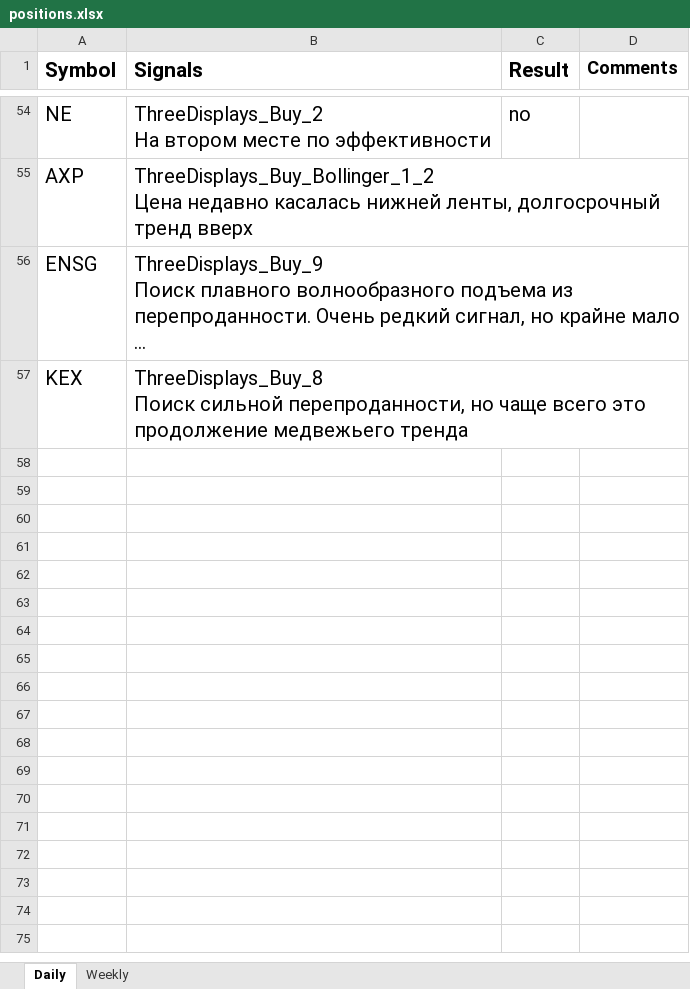
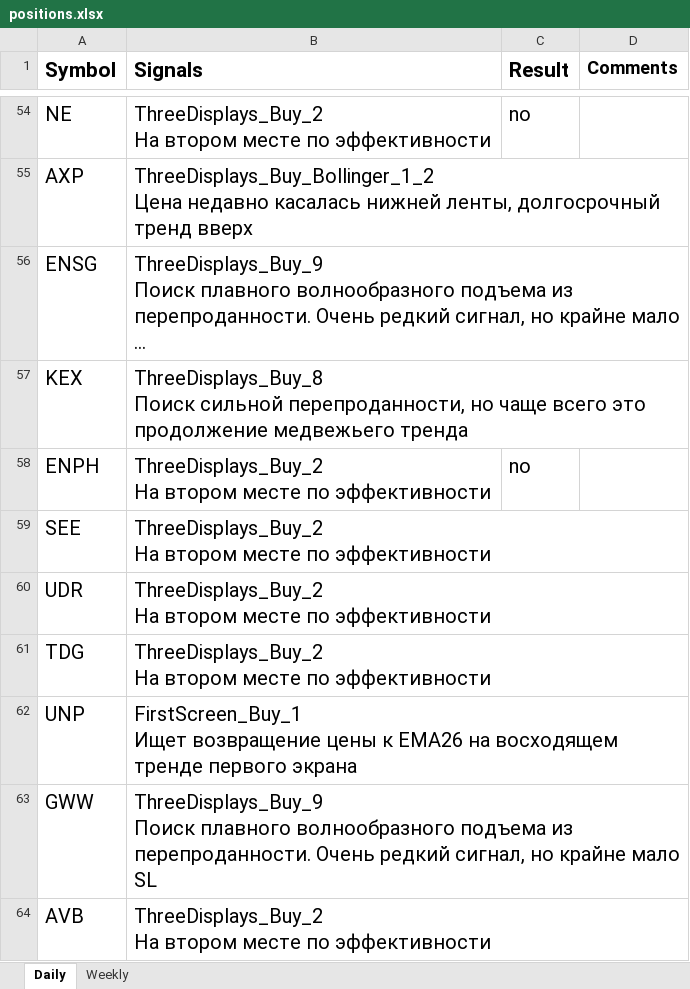
Before and after one commit to s1ac2x1/SimpleTradingSignals, an Excel workbook: positions.xlsx, sheet Daily, drawn as a sheet; only a part is shown, gaps mark what is left out; long unchanged cells end in …; values as stored, in another font and other column widths than the file's, no borders; conditional formats not drawn; ↵ is a line break in a cell; the diff names each change by its address in the sheet, - before the commit and + after, or states it on an @@ line.

```diff
--- a/positions.xlsx (sheet Daily)
+++ b/positions.xlsx (sheet Daily)
+row 58: ENPH | ThreeDisplays_Buy_2 ↵ На втором месте по эффективности | no
+row 59: SEE | ThreeDisplays_Buy_2 ↵ На втором месте по эффективности
+row 60: UDR | ThreeDisplays_Buy_2 ↵ На втором месте по эффективности
+row 61: TDG | ThreeDisplays_Buy_2 ↵ На втором месте по эффективности
+row 62: UNP | FirstScreen_Buy_1 ↵ Ищет возвращение цены к ЕМА26 на восходящем тренде первого экрана
+row 63: GWW | ThreeDisplays_Buy_9 ↵ Поиск плавного волнообразного подъема из перепроданности. Очень редкий сигнал, но крайне мало SL
+row 64: AVB | ThreeDisplays_Buy_2 ↵ На втором месте по эффективности
```
Also changed, not shown: 1 other file.
